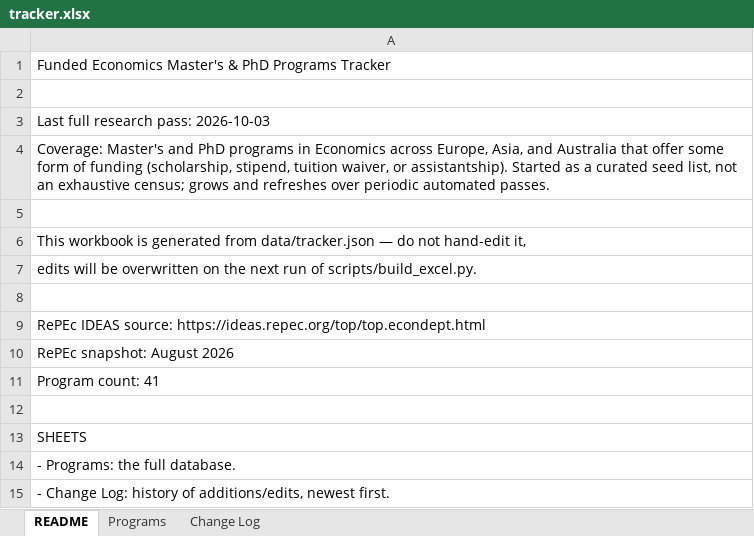
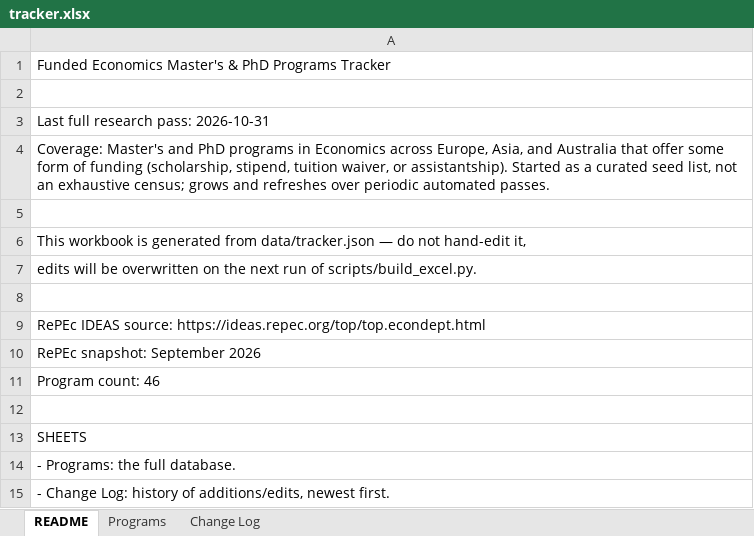
Before and after one commit to heydari-msadra/heydari-msadra.github.io, an Excel workbook: apps/EconGradAlert/data/tracker.xlsx, sheet README, drawn as a sheet; values as stored, in another font and other column widths than the file's, no borders; the diff names each change by its address in the sheet, - before the commit and + after, or states it on an @@ line.

```diff
--- a/apps/EconGradAlert/data/tracker.xlsx (sheet README)
+++ b/apps/EconGradAlert/data/tracker.xlsx (sheet README)
-A3: Last full research pass: 2026-10-03
+A3: Last full research pass: 2026-10-31
-A10: RePEc snapshot: August 2026
+A10: RePEc snapshot: September 2026
-A11: Program count: 41
+A11: Program count: 46
```
Also changed, not shown: sheet Programs, sheet Change Log, 1 other file.
